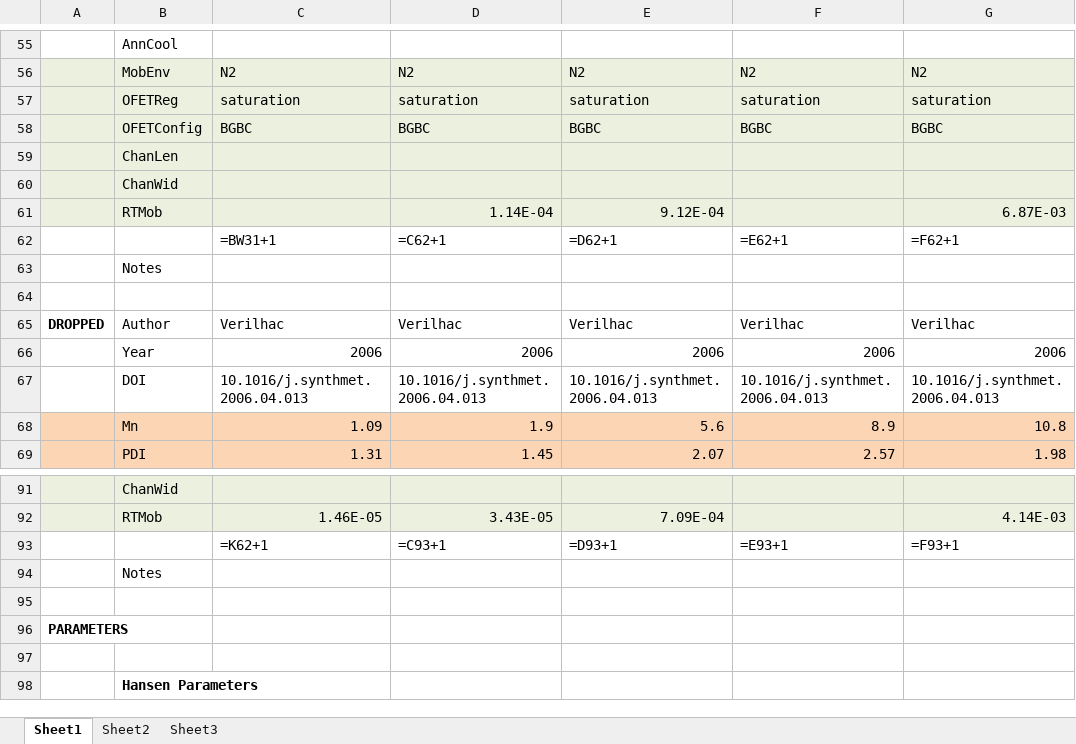
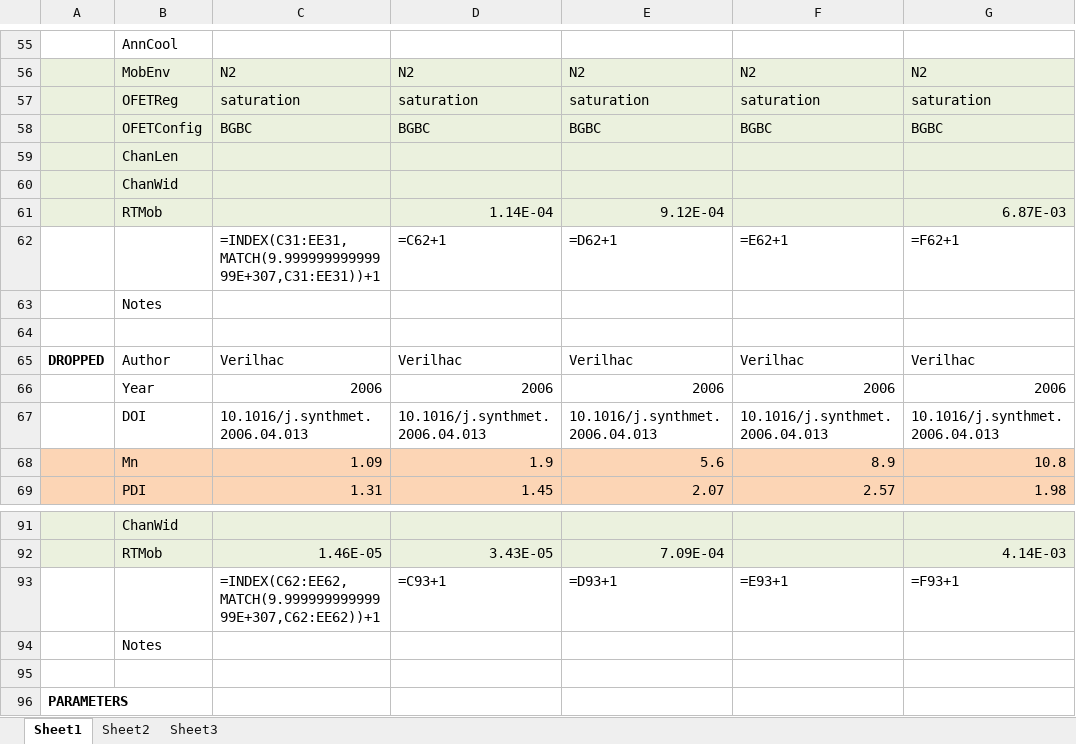
Before and after one commit to Imperssonator/Sudden_Valley, an Excel workbook: OFET fab table copy.xlsx, sheet Sheet1, drawn as a sheet; only a part is shown, gaps mark what is left out; the shorter side is filled out with more unchanged rows; values as stored, in another font and other column widths than the file's, no borders; formulas are shown in place of their values; charts and pictures not drawn; the diff names each change by its address in the sheet, - before the commit and + after, or states it on an @@ line.

Commit message:
OFET fab table copy
Put in a temporary solution for the numbering issue (show last for 100+
more devices).

```diff
--- a/OFET fab table copy.xlsx (sheet Sheet1)
+++ b/OFET fab table copy.xlsx (sheet Sheet1)
-C62: =BW31+1
+C62: =INDEX(C31:EE31,MATCH(9.99999999999999E+307,C31:EE31))+1
-C93: =K62+1
+C93: =INDEX(C62:EE62,MATCH(9.99999999999999E+307,C62:EE62))+1
```
Also changed, not shown: charts or pictures.
